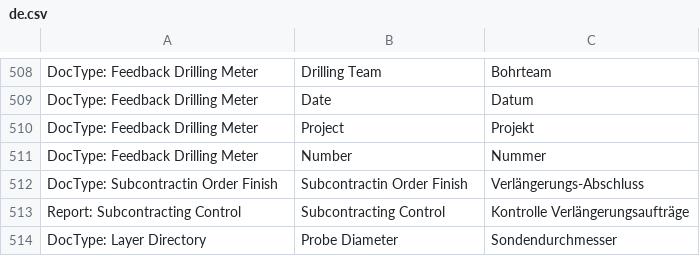
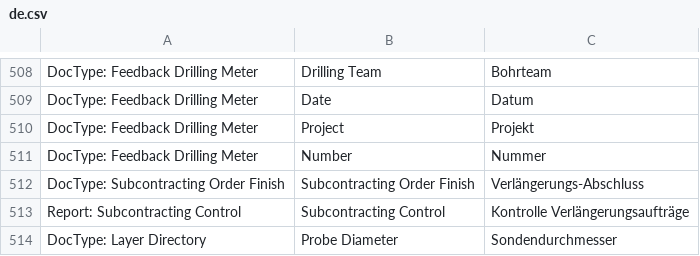
Before and after one commit to libracore/hb, a CSV file: heimbohrtechnik/translations/de.csv, drawn as a sheet; only a part is shown, gaps mark what is left out.

```diff
--- a/heimbohrtechnik/translations/de.csv
+++ b/heimbohrtechnik/translations/de.csv
@@ -511,3 +511,3 @@ DocType: Feedback Drilling Meter,Project,Projekt
 DocType: Feedback Drilling Meter,Number,Nummer
-DocType: Subcontractin Order Finish,Subcontractin Order Finish,Verlängerungs-Abschluss
+DocType: Subcontracting Order Finish,Subcontracting Order Finish,Verlängerungs-Abschluss
 Report: Subcontracting Control,Subcontracting Control,Kontrolle Verlängerungsaufträge
```
Also changed, not shown: 1 other file.
